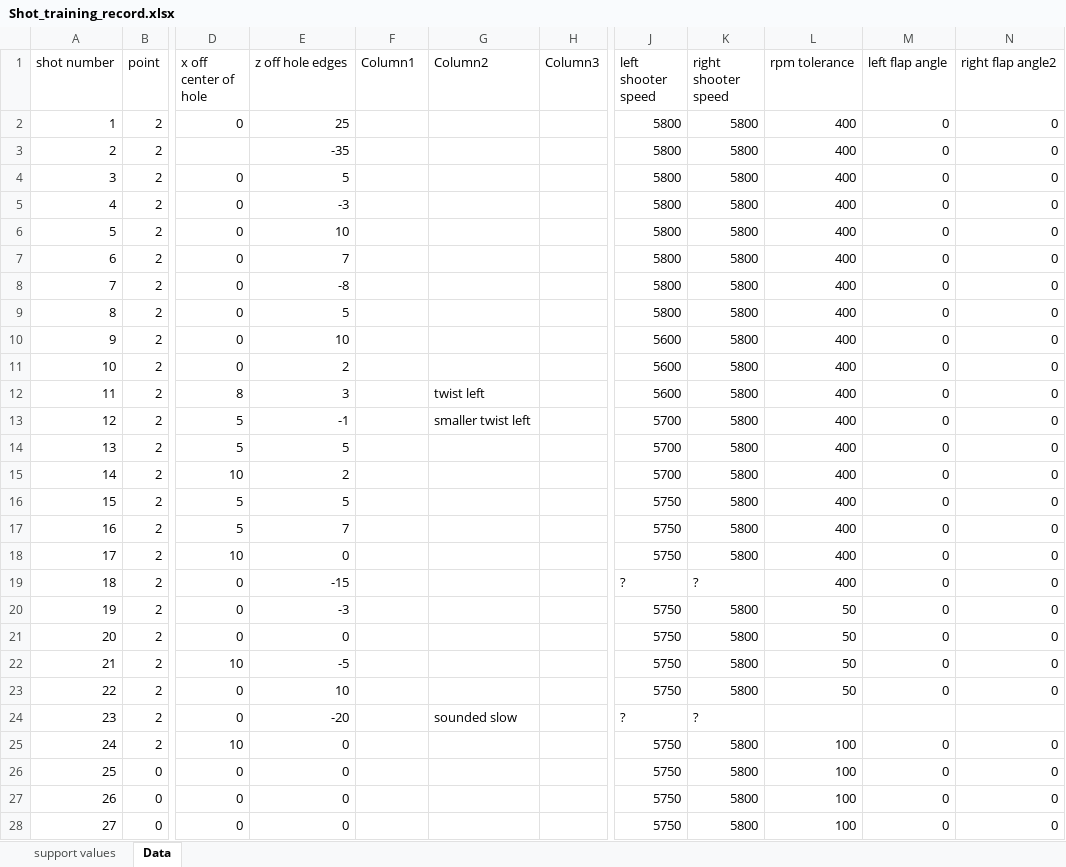
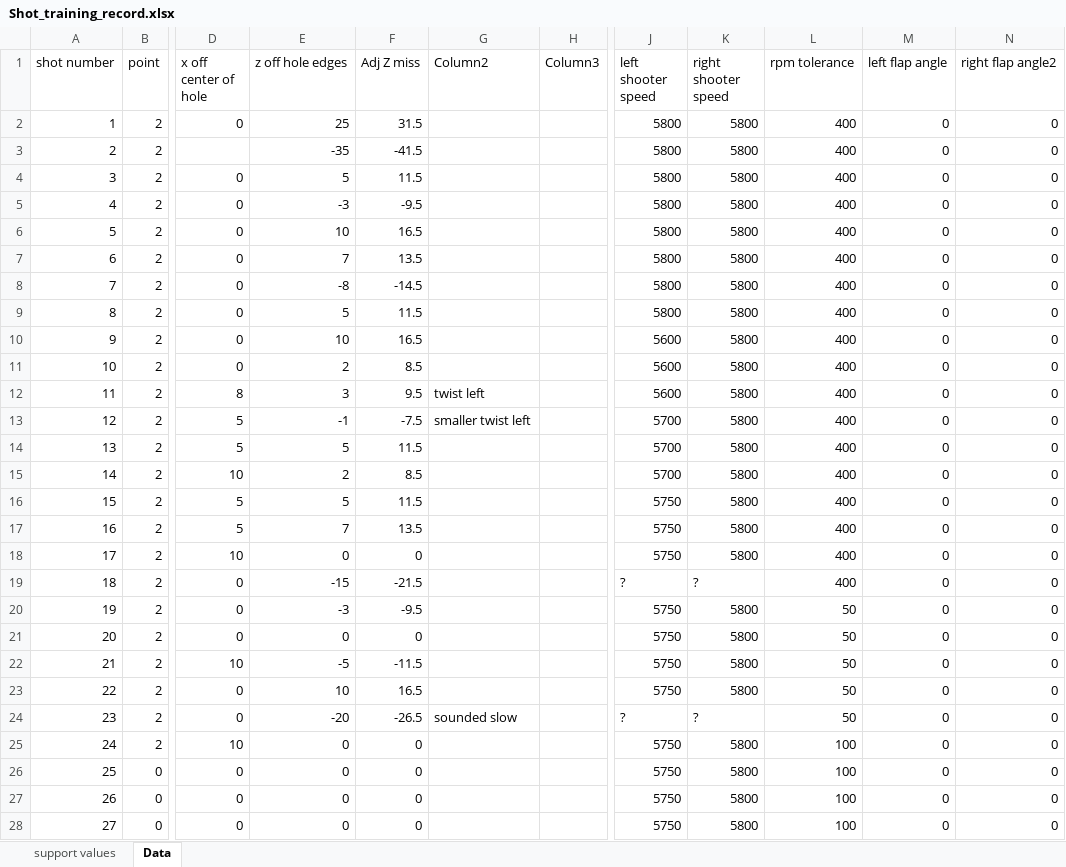
Before and after one commit to wmbelk/LearnToShoot, an Excel workbook: Shot_training_record.xlsx, sheet Data, drawn as a sheet; only a part is shown, gaps mark what is left out; values as stored, in another font and other column widths than the file's, no borders; table styles not drawn; the diff covers the shown part only; the diff names each change by its address in the sheet, - before the commit and + after, or states it on an @@ line.

```diff
--- a/Shot_training_record.xlsx (sheet Data)
+++ b/Shot_training_record.xlsx (sheet Data)
-F1: Column1
+F1: Adj Z miss
-F2 (Adj Z miss): (empty)
+F2 (Adj Z miss): 31.5
-F3 (Adj Z miss): (empty)
+F3 (Adj Z miss): -41.5
-F4 (Adj Z miss): (empty)
+F4 (Adj Z miss): 11.5
-F5 (Adj Z miss): (empty)
+F5 (Adj Z miss): -9.5
-F6 (Adj Z miss): (empty)
+F6 (Adj Z miss): 16.5
-F7 (Adj Z miss): (empty)
+F7 (Adj Z miss): 13.5
-F8 (Adj Z miss): (empty)
+F8 (Adj Z miss): -14.5
-F9 (Adj Z miss): (empty)
+F9 (Adj Z miss): 11.5
-F10 (Adj Z miss): (empty)
+F10 (Adj Z miss): 16.5
-F11 (Adj Z miss): (empty)
+F11 (Adj Z miss): 8.5
-F12 (Adj Z miss): (empty)
+F12 (Adj Z miss): 9.5
-F13 (Adj Z miss): (empty)
+F13 (Adj Z miss): -7.5
-F14 (Adj Z miss): (empty)
+F14 (Adj Z miss): 11.5
-F15 (Adj Z miss): (empty)
+F15 (Adj Z miss): 8.5
-F16 (Adj Z miss): (empty)
+F16 (Adj Z miss): 11.5
-F17 (Adj Z miss): (empty)
+F17 (Adj Z miss): 13.5
-F18 (Adj Z miss): (empty)
+F18 (Adj Z miss): 0
-F19 (Adj Z miss): (empty)
+F19 (Adj Z miss): -21.5
-F20 (Adj Z miss): (empty)
+F20 (Adj Z miss): -9.5
-F21 (Adj Z miss): (empty)
+F21 (Adj Z miss): 0
-F22 (Adj Z miss): (empty)
+F22 (Adj Z miss): -11.5
-F23 (Adj Z miss): (empty)
+F23 (Adj Z miss): 16.5
-F24 (Adj Z miss): (empty)
+F24 (Adj Z miss): -26.5
-L24 (rpm tolerance): (empty)
+L24 (rpm tolerance): 50
-M24 (left flap angle): (empty)
+M24 (left flap angle): 0
-N24 (right flap angle2): (empty)
+N24 (right flap angle2): 0
-F25:F28 (Adj Z miss): (empty)
+F25:F28 (Adj Z miss): 0
```
Also changed, not shown: 13 added rows, 13 removed rows and 23 edited cells elsewhere in this sheet, 1 other file.
